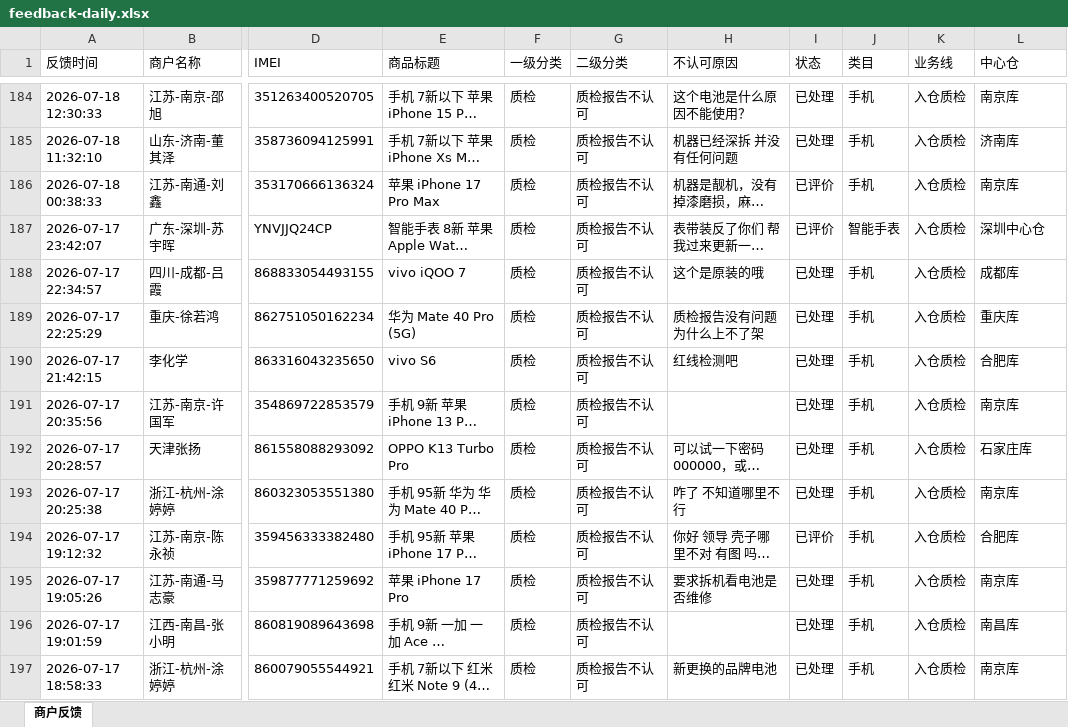
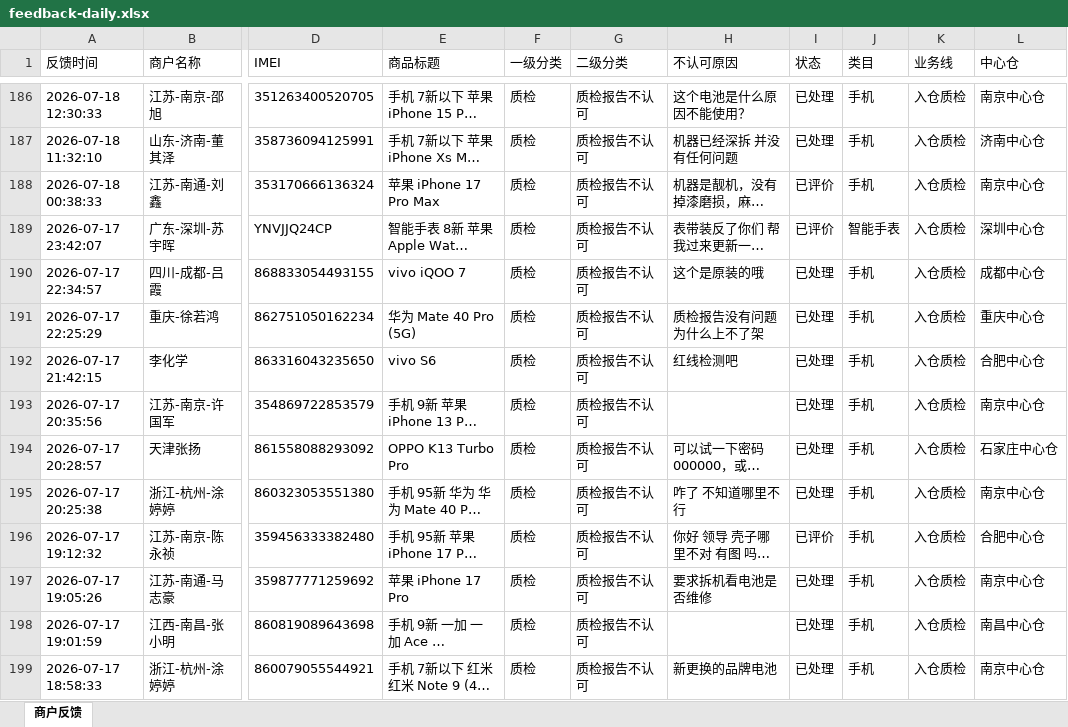
Before and after one commit to yangqidongzq/qc-dashboard, an Excel workbook: feedback-daily.xlsx, sheet 商户反馈, drawn as a sheet; only a part is shown, gaps mark what is left out; long unchanged cells end in …; values as stored, in another font and other column widths than the file's, no borders; addresses are those after the commit; the diff covers the shown part only; the diff names each change by its address in the sheet, - before the commit and + after, or states it on an @@ line.

Commit message:
Daily feedback

```diff
--- a/feedback-daily.xlsx (sheet 商户反馈)
+++ b/feedback-daily.xlsx (sheet 商户反馈)
-L186 (中心仓): 南京库
+L186 (中心仓): 南京中心仓
-L187 (中心仓): 济南库
+L187 (中心仓): 济南中心仓
-L188 (中心仓): 南京库
+L188 (中心仓): 南京中心仓
-L190 (中心仓): 成都库
+L190 (中心仓): 成都中心仓
-L191 (中心仓): 重庆库
+L191 (中心仓): 重庆中心仓
-L192 (中心仓): 合肥库
+L192 (中心仓): 合肥中心仓
-L193 (中心仓): 南京库
+L193 (中心仓): 南京中心仓
-L194 (中心仓): 石家庄库
+L194 (中心仓): 石家庄中心仓
-L195 (中心仓): 南京库
+L195 (中心仓): 南京中心仓
-L196 (中心仓): 合肥库
+L196 (中心仓): 合肥中心仓
-L197 (中心仓): 南京库
+L197 (中心仓): 南京中心仓
-L198 (中心仓): 南昌库
+L198 (中心仓): 南昌中心仓
-L199 (中心仓): 南京库
+L199 (中心仓): 南京中心仓
```
Also changed, not shown: 2 added rows and 416 edited cells elsewhere in this sheet.
